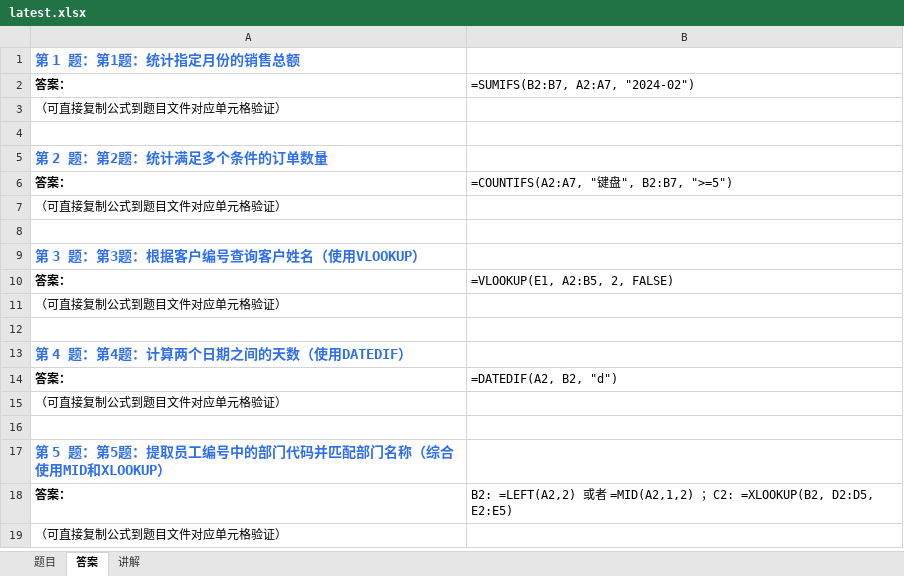
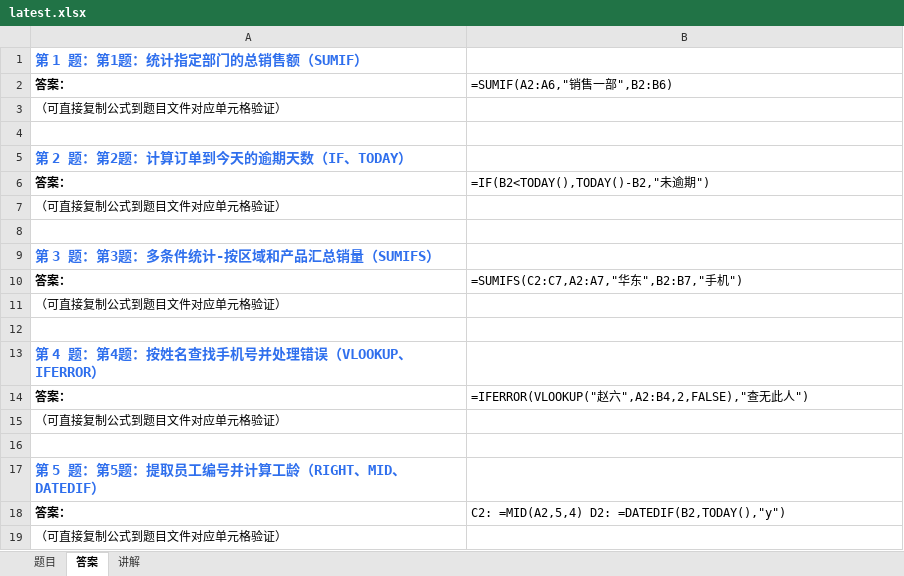
Before and after one commit to Fiona0706/English-Daily-Speaking, an Excel workbook: excel/latest.xlsx, sheet 答案, drawn as a sheet; values as stored, in another font and other column widths than the file's, no borders; formulas without a stored value are shown as written; the diff names each change by its address in the sheet, - before the commit and + after, or states it on an @@ line.

```diff
--- a/excel/latest.xlsx (sheet 答案)
+++ b/excel/latest.xlsx (sheet 答案)
-A1: 第 1 题：第1题：统计指定月份的销售总额
+A1: 第 1 题：第1题：统计指定部门的总销售额（SUMIF）
-B2: =SUMIFS(B2:B7, A2:A7, "2024-02")
+B2: =SUMIF(A2:A6,"销售一部",B2:B6)
-A5: 第 2 题：第2题：统计满足多个条件的订单数量
+A5: 第 2 题：第2题：计算订单到今天的逾期天数（IF、TODAY）
-B6: =COUNTIFS(A2:A7, "键盘", B2:B7, ">=5")
+B6: =IF(B2<TODAY(),TODAY()-B2,"未逾期")
-A9: 第 3 题：第3题：根据客户编号查询客户姓名（使用VLOOKUP）
+A9: 第 3 题：第3题：多条件统计-按区域和产品汇总销量（SUMIFS）
-B10: =VLOOKUP(E1, A2:B5, 2, FALSE)
+B10: =SUMIFS(C2:C7,A2:A7,"华东",B2:B7,"手机")
-A13: 第 4 题：第4题：计算两个日期之间的天数（使用DATEDIF）
+A13: 第 4 题：第4题：按姓名查找手机号并处理错误（VLOOKUP、IFERROR）
-B14: =DATEDIF(A2, B2, "d")
+B14: =IFERROR(VLOOKUP("赵六",A2:B4,2,FALSE),"查无此人")
-A17: 第 5 题：第5题：提取员工编号中的部门代码并匹配部门名称（综合使用MID和XLOOKUP）
+A17: 第 5 题：第5题：提取员工编号并计算工龄（RIGHT、MID、DATEDIF）
-B18: B2: =LEFT(A2,2) 或者 =MID(A2,1,2) ；C2: =XLOOKUP(B2, D2:D5, E2:E5)
+B18: C2: =MID(A2,5,4) D2: =DATEDIF(B2,TODAY(),"y")
```
Also changed, not shown: sheet 题目, sheet 讲解, 18 other files.
